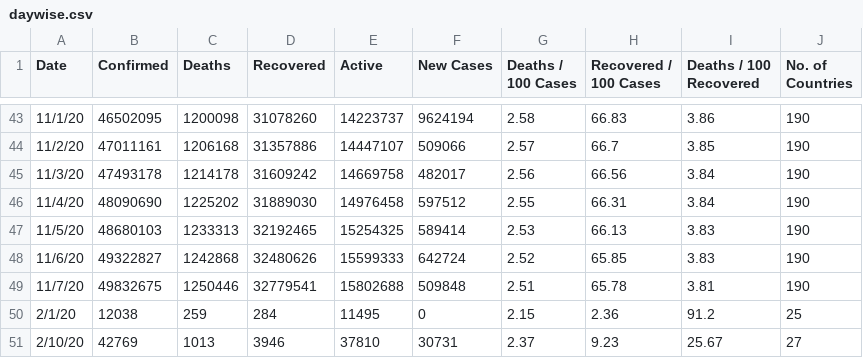
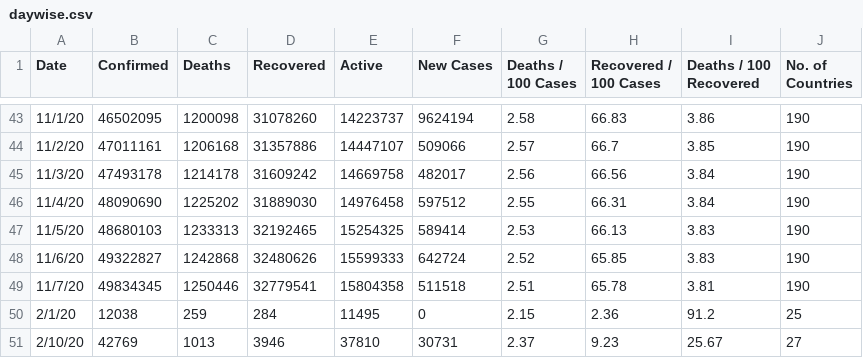
Before and after one commit to huangyingting/Covid-19-Preprocessed-Dataset, a CSV file: preprocessed/daywise.csv, drawn as a sheet; only a part is shown, gaps mark what is left out.

```diff
--- a/preprocessed/daywise.csv
+++ b/preprocessed/daywise.csv
@@ -48,3 +48,3 @@ Date,Confirmed,Deaths,Recovered,Active,New Cases,Deaths / 100 Cases,Recovered /
 11/6/20,49322827,1242868,32480626,15599333,642724,2.52,65.85,3.83,190
-11/7/20,49832675,1250446,32779541,15802688,509848,2.51,65.78,3.81,190
+11/7/20,49834345,1250446,32779541,15804358,511518,2.51,65.78,3.81,190
 2/1/20,12038,259,284,11495,0,2.15,2.36,91.2,25
```
Also changed, not shown: preprocessed/countrywise.csv, 1 other file.
